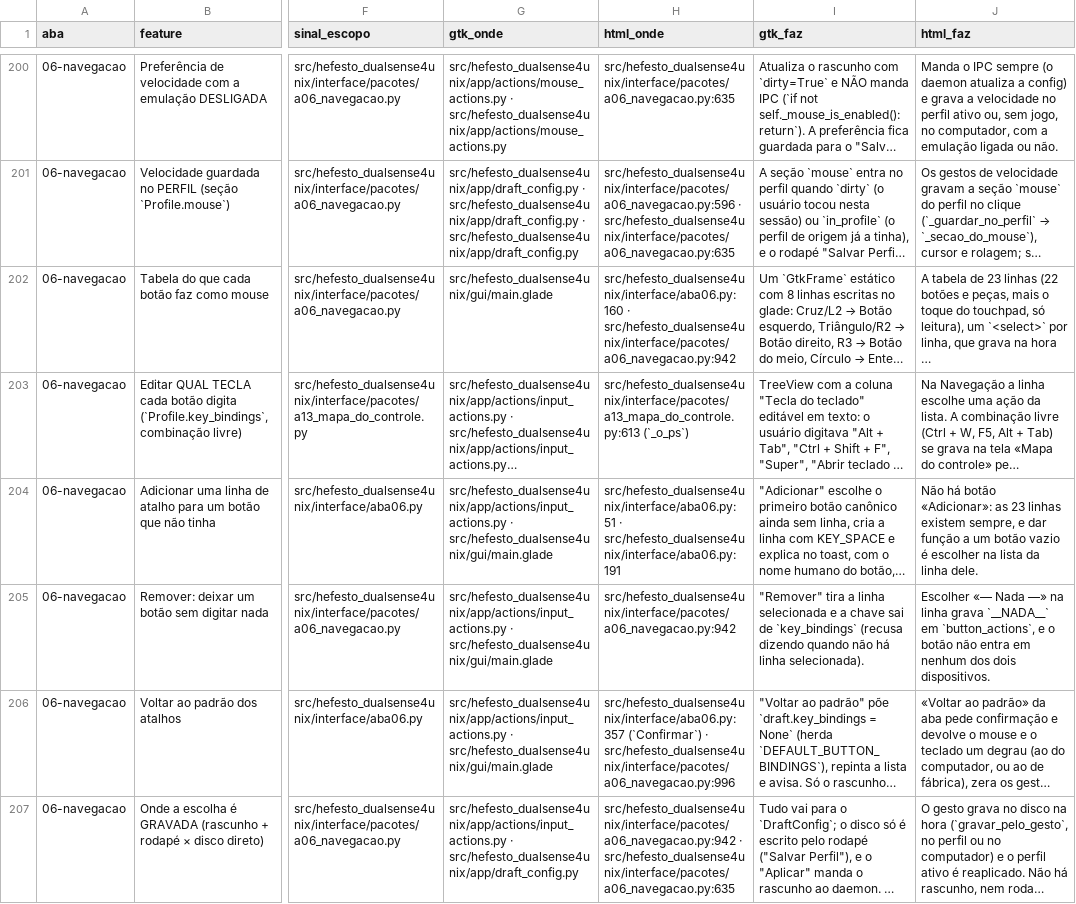
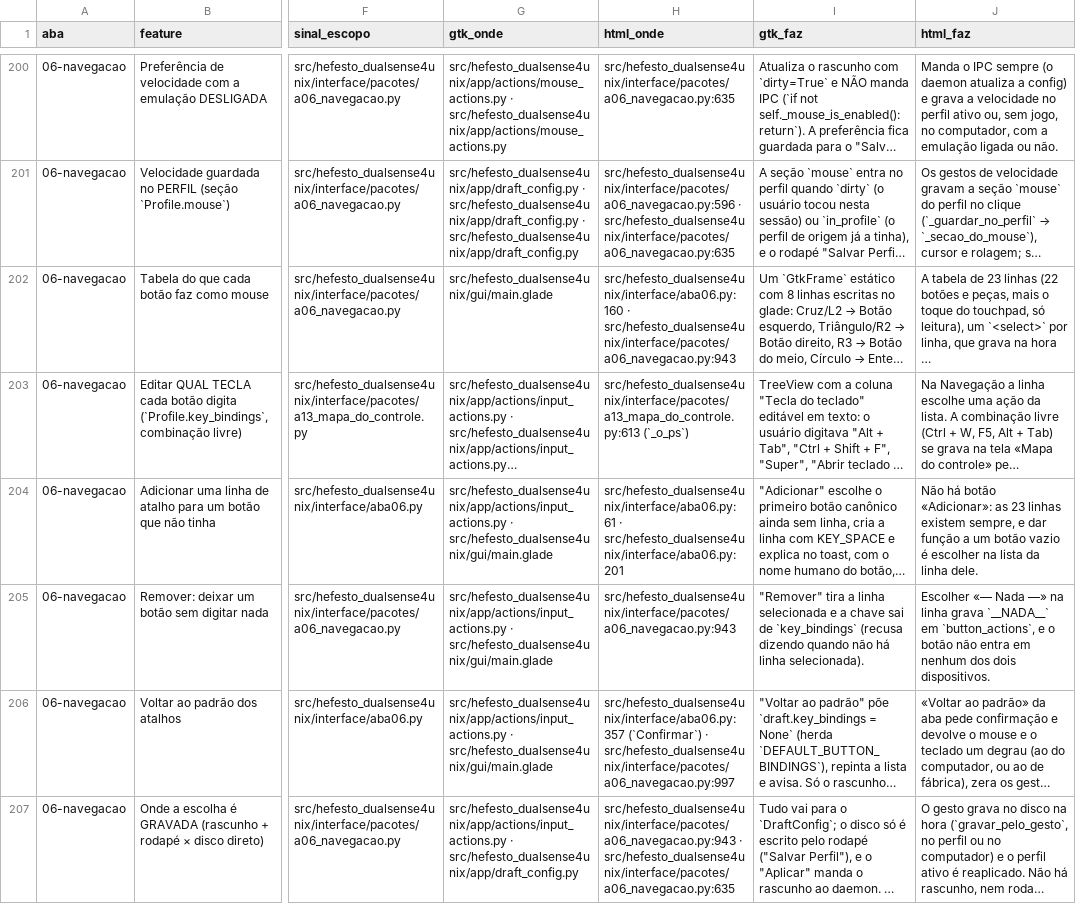
Before and after one commit to Hefesto-Team/hefesto-dualsense4unix, a CSV file: docs/data/paridade-gtk-html.csv, drawn as a sheet; only a part is shown, gaps mark what is left out; long unchanged cells end in …; the diff covers the shown part only; the diff names each change by its address in the sheet, - before the commit and + after, or states it on an @@ line.

```diff
--- a/docs/data/paridade-gtk-html.csv
+++ b/docs/data/paridade-gtk-html.csv
-H202 (html_onde): src/hefesto_dualsense4unix/interface/aba06.py:160 · src/hefesto_dualsense4unix/interface/pacotes/a06_navegacao.py:942
+H202 (html_onde): src/hefesto_dualsense4unix/interface/aba06.py:160 · src/hefesto_dualsense4unix/interface/pacotes/a06_navegacao.py:943
-H204 (html_onde): src/hefesto_dualsense4unix/interface/aba06.py:51 · src/hefesto_dualsense4unix/interface/aba06.py:191
+H204 (html_onde): src/hefesto_dualsense4unix/interface/aba06.py:61 · src/hefesto_dualsense4unix/interface/aba06.py:201
-H205 (html_onde): src/hefesto_dualsense4unix/interface/pacotes/a06_navegacao.py:942
+H205 (html_onde): src/hefesto_dualsense4unix/interface/pacotes/a06_navegacao.py:943
-H206 (html_onde): …(`Confirmar`) · src/hefesto_dualsense4unix/interface/pacotes/a06_navegacao.py:996
+H206 (html_onde): …(`Confirmar`) · src/hefesto_dualsense4unix/interface/pacotes/a06_navegacao.py:997
-H207 (html_onde): src/hefesto_dualsense4unix/interface/pacotes/a06_navegacao.py:942 · src/hefesto_dualsense4unix/interface/pacotes/a06_navegacao.py:635
+H207 (html_onde): src/hefesto_dualsense4unix/interface/pacotes/a06_navegacao.py:943 · src/hefesto_dualsense4unix/interface/pacotes/a06_navegacao.py:635
```
Also changed, not shown: 10 edited cells elsewhere in this file, 2 other files.
